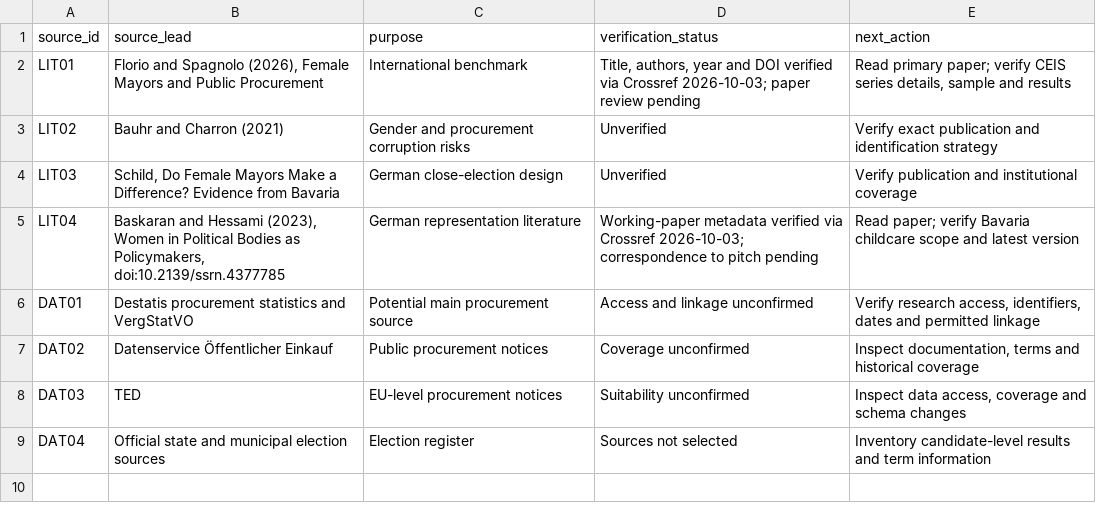
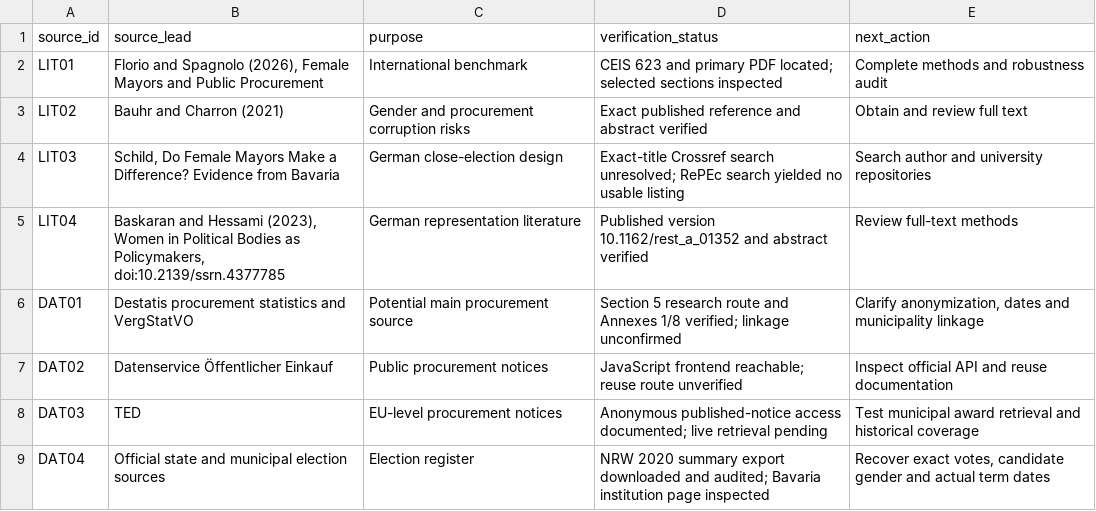
Before and after one commit to Tobias-Run/Mayor-sex-effect, a CSV file: docs/feasibility/source-register.csv, drawn as a sheet.

Commit message:
Start literature and data feasibility audit with verified sources

```diff
--- a/docs/feasibility/source-register.csv
+++ b/docs/feasibility/source-register.csv
@@ -1,9 +1,9 @@
 source_id,source_lead,purpose,verification_status,next_action
-LIT01,"Florio and Spagnolo (2026), Female Mayors and Public Procurement",International benchmark,"Title, authors, year and DOI verified via Crossref 2026-10-03; paper review pending","Read primary paper; verify CEIS series details, sample and results"
-LIT02,Bauhr and Charron (2021),Gender and procurement corruption risks,Unverified,Verify exact publication and identification strategy
-LIT03,"Schild, Do Female Mayors Make a Difference? Evidence from Bavaria",German close-election design,Unverified,Verify publication and institutional coverage
-LIT04,"Baskaran and Hessami (2023), Women in Political Bodies as Policymakers, doi:10.2139/ssrn.4377785",German representation literature,Working-paper metadata verified via Crossref 2026-10-03; correspondence to pitch pending,Read paper; verify Bavaria childcare scope and latest version
-DAT01,Destatis procurement statistics and VergStatVO,Potential main procurement source,Access and linkage unconfirmed,"Verify research access, identifiers, dates and permitted linkage"
-DAT02,Datenservice Öffentlicher Einkauf,Public procurement notices,Coverage unconfirmed,"Inspect documentation, terms and historical coverage"
-DAT03,TED,EU-level procurement notices,Suitability unconfirmed,"Inspect data access, coverage and schema changes"
-DAT04,Official state and municipal election sources,Election register,Sources not selected,Inventory candidate-level results and term information
+LIT01,"Florio and Spagnolo (2026), Female Mayors and Public Procurement",International benchmark,CEIS 623 and primary PDF located; selected sections inspected,Complete methods and robustness audit
+LIT02,Bauhr and Charron (2021),Gender and procurement corruption risks,Exact published reference and abstract verified,Obtain and review full text
+LIT03,"Schild, Do Female Mayors Make a Difference? Evidence from Bavaria",German close-election design,Exact-title Crossref search unresolved; RePEc search yielded no usable listing,Search author and university repositories
+LIT04,"Baskaran and Hessami (2023), Women in Political Bodies as Policymakers, doi:10.2139/ssrn.4377785",German representation literature,Published version 10.1162/rest_a_01352 and abstract verified,Review full-text methods
+DAT01,Destatis procurement statistics and VergStatVO,Potential main procurement source,Section 5 research route and Annexes 1/8 verified; linkage unconfirmed,"Clarify anonymization, dates and municipality linkage"
+DAT02,Datenservice Öffentlicher Einkauf,Public procurement notices,JavaScript frontend reachable; reuse route unverified,Inspect official API and reuse documentation
+DAT03,TED,EU-level procurement notices,Anonymous published-notice access documented; live retrieval pending,Test municipal award retrieval and historical coverage
+DAT04,Official state and municipal election sources,Election register,NRW 2020 summary export downloaded and audited; Bavaria institution page inspected,"Recover exact votes, candidate gender and actual term dates"
```
Also changed, not shown: 4 other files.
